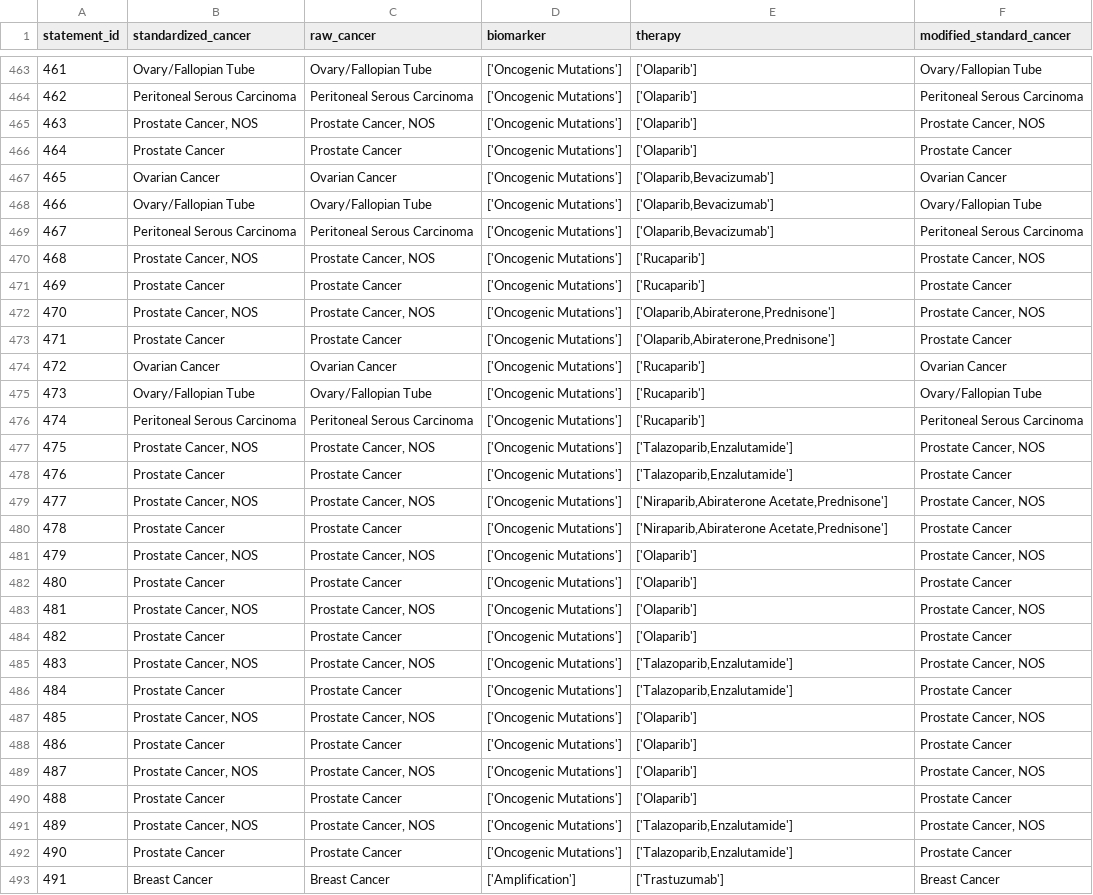
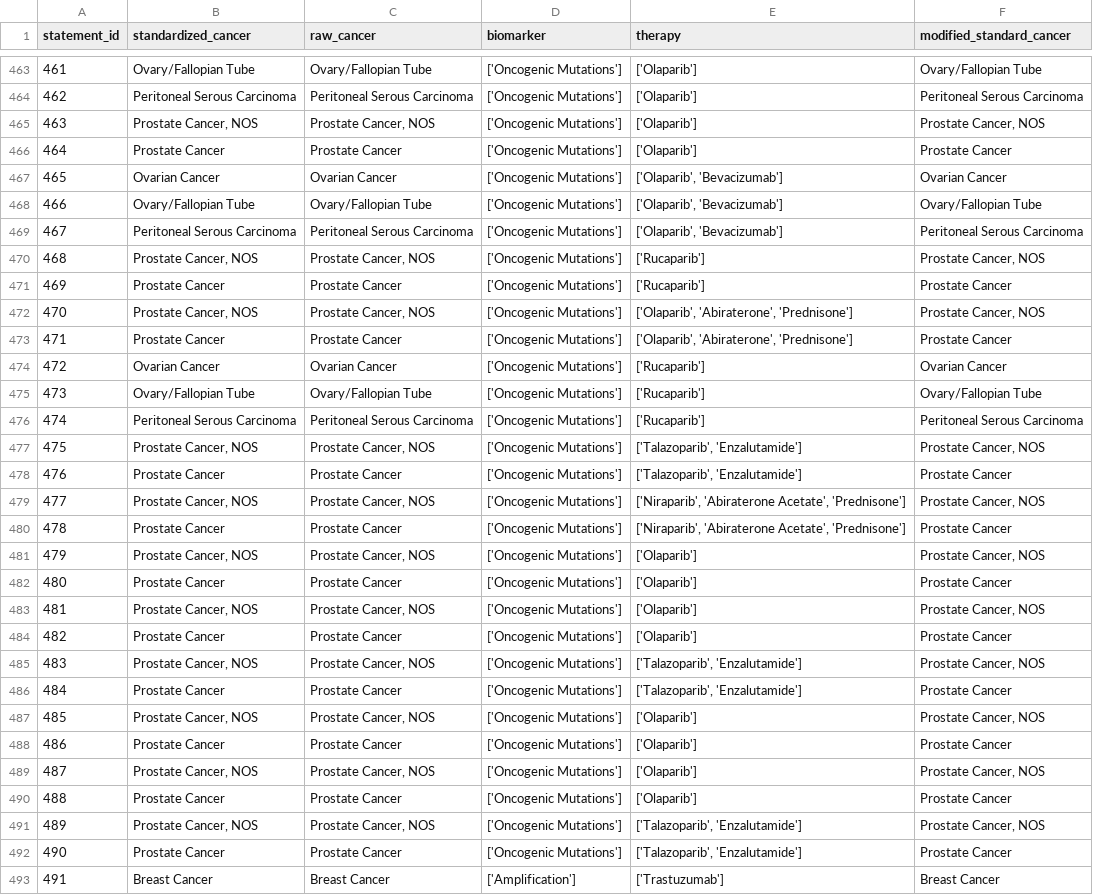
Before and after one commit to hjjshine/rag-llm-cancer-paper, a CSV file: external-validation/non-moa-database/oncokb/oncokb-db/oncokb_core__2025-09.csv, drawn as a sheet; only a part is shown, gaps mark what is left out; the diff covers the shown part only.

Commit message:
minor update to oncokb

```diff
--- a/external-validation/non-moa-database/oncokb/oncokb-db/oncokb_core__2025-09.csv
+++ b/external-validation/non-moa-database/oncokb/oncokb-db/oncokb_core__2025-09.csv
@@ -466,9 +466,9 @@ statement_id,standardized_cancer,raw_cancer,biomarker,therapy,modified_standard_
 464,Prostate Cancer,Prostate Cancer,['Oncogenic Mutations'],['Olaparib'],Prostate Cancer
-465,Ovarian Cancer,Ovarian Cancer,['Oncogenic Mutations'],"['Olaparib,Bevacizumab']",Ovarian Cancer
-466,Ovary/Fallopian Tube,Ovary/Fallopian Tube,['Oncogenic Mutations'],"['Olaparib,Bevacizumab']",Ovary/Fallopian Tube
-467,Peritoneal Serous Carcinoma,Peritoneal Serous Carcinoma,['Oncogenic Mutations'],"['Olaparib,Bevacizumab']",Peritoneal Serous Carcinoma
+465,Ovarian Cancer,Ovarian Cancer,['Oncogenic Mutations'],"['Olaparib', 'Bevacizumab']",Ovarian Cancer
+466,Ovary/Fallopian Tube,Ovary/Fallopian Tube,['Oncogenic Mutations'],"['Olaparib', 'Bevacizumab']",Ovary/Fallopian Tube
+467,Peritoneal Serous Carcinoma,Peritoneal Serous Carcinoma,['Oncogenic Mutations'],"['Olaparib', 'Bevacizumab']",Peritoneal Serous Carcinoma
 468,"Prostate Cancer, NOS","Prostate Cancer, NOS",['Oncogenic Mutations'],['Rucaparib'],"Prostate Cancer, NOS"
 469,Prostate Cancer,Prostate Cancer,['Oncogenic Mutations'],['Rucaparib'],Prostate Cancer
-470,"Prostate Cancer, NOS","Prostate Cancer, NOS",['Oncogenic Mutations'],"['Olaparib,Abiraterone,Prednisone']","Prostate Cancer, NOS"
-471,Prostate Cancer,Prostate Cancer,['Oncogenic Mutations'],"['Olaparib,Abiraterone,Prednisone']",Prostate Cancer
+470,"Prostate Cancer, NOS","Prostate Cancer, NOS",['Oncogenic Mutations'],"['Olaparib', 'Abiraterone', 'Prednisone']","Prostate Cancer, NOS"
+471,Prostate Cancer,Prostate Cancer,['Oncogenic Mutations'],"['Olaparib', 'Abiraterone', 'Prednisone']",Prostate Cancer
 472,Ovarian Cancer,Ovarian Cancer,['Oncogenic Mutations'],['Rucaparib'],Ovarian Cancer
@@ -476,6 +476,6 @@ statement_id,standardized_cancer,raw_cancer,biomarker,therapy,modified_standard_
 474,Peritoneal Serous Carcinoma,Peritoneal Serous Carcinoma,['Oncogenic Mutations'],['Rucaparib'],Peritoneal Serous Carcinoma
-475,"Prostate Cancer, NOS","Prostate Cancer, NOS",['Oncogenic Mutations'],"['Talazoparib,Enzalutamide']","Prostate Cancer, NOS"
-476,Prostate Cancer,Prostate Cancer,['Oncogenic Mutations'],"['Talazoparib,Enzalutamide']",Prostate Cancer
-477,"Prostate Cancer, NOS","Prostate Cancer, NOS",['Oncogenic Mutations'],"['Niraparib,Abiraterone Acetate,Prednisone']","Prostate Cancer, NOS"
-478,Prostate Cancer,Prostate Cancer,['Oncogenic Mutations'],"['Niraparib,Abiraterone Acetate,Prednisone']",Prostate Cancer
+475,"Prostate Cancer, NOS","Prostate Cancer, NOS",['Oncogenic Mutations'],"['Talazoparib', 'Enzalutamide']","Prostate Cancer, NOS"
+476,Prostate Cancer,Prostate Cancer,['Oncogenic Mutations'],"['Talazoparib', 'Enzalutamide']",Prostate Cancer
+477,"Prostate Cancer, NOS","Prostate Cancer, NOS",['Oncogenic Mutations'],"['Niraparib', 'Abiraterone Acetate', 'Prednisone']","Prostate Cancer, NOS"
+478,Prostate Cancer,Prostate Cancer,['Oncogenic Mutations'],"['Niraparib', 'Abiraterone Acetate', 'Prednisone']",Prostate Cancer
 479,"Prostate Cancer, NOS","Prostate Cancer, NOS",['Oncogenic Mutations'],['Olaparib'],"Prostate Cancer, NOS"
@@ -484,4 +484,4 @@ statement_id,standardized_cancer,raw_cancer,biomarker,therapy,modified_standard_
 482,Prostate Cancer,Prostate Cancer,['Oncogenic Mutations'],['Olaparib'],Prostate Cancer
-483,"Prostate Cancer, NOS","Prostate Cancer, NOS",['Oncogenic Mutations'],"['Talazoparib,Enzalutamide']","Prostate Cancer, NOS"
-484,Prostate Cancer,Prostate Cancer,['Oncogenic Mutations'],"['Talazoparib,Enzalutamide']",Prostate Cancer
+483,"Prostate Cancer, NOS","Prostate Cancer, NOS",['Oncogenic Mutations'],"['Talazoparib', 'Enzalutamide']","Prostate Cancer, NOS"
+484,Prostate Cancer,Prostate Cancer,['Oncogenic Mutations'],"['Talazoparib', 'Enzalutamide']",Prostate Cancer
 485,"Prostate Cancer, NOS","Prostate Cancer, NOS",['Oncogenic Mutations'],['Olaparib'],"Prostate Cancer, NOS"
@@ -490,4 +490,4 @@ statement_id,standardized_cancer,raw_cancer,biomarker,therapy,modified_standard_
 488,Prostate Cancer,Prostate Cancer,['Oncogenic Mutations'],['Olaparib'],Prostate Cancer
-489,"Prostate Cancer, NOS","Prostate Cancer, NOS",['Oncogenic Mutations'],"['Talazoparib,Enzalutamide']","Prostate Cancer, NOS"
-490,Prostate Cancer,Prostate Cancer,['Oncogenic Mutations'],"['Talazoparib,Enzalutamide']",Prostate Cancer
+489,"Prostate Cancer, NOS","Prostate Cancer, NOS",['Oncogenic Mutations'],"['Talazoparib', 'Enzalutamide']","Prostate Cancer, NOS"
+490,Prostate Cancer,Prostate Cancer,['Oncogenic Mutations'],"['Talazoparib', 'Enzalutamide']",Prostate Cancer
 491,Breast Cancer,Breast Cancer,['Amplification'],['Trastuzumab'],Breast Cancer
```
Also changed, not shown: 111 edited cells elsewhere in this file, external-validation/non-moa-database/oncokb/oncokb-db/context_db.csv, external-validation/non-moa-database/oncokb/oncokb-db/oncokb_small_testing_dataset.csv, 16 other files.
